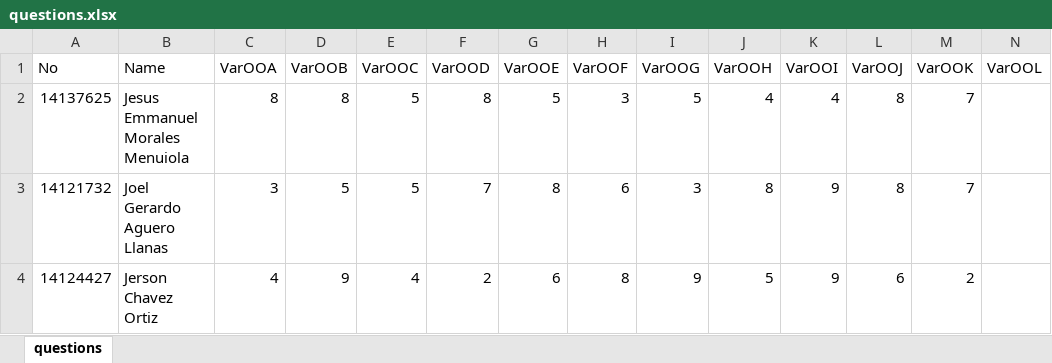
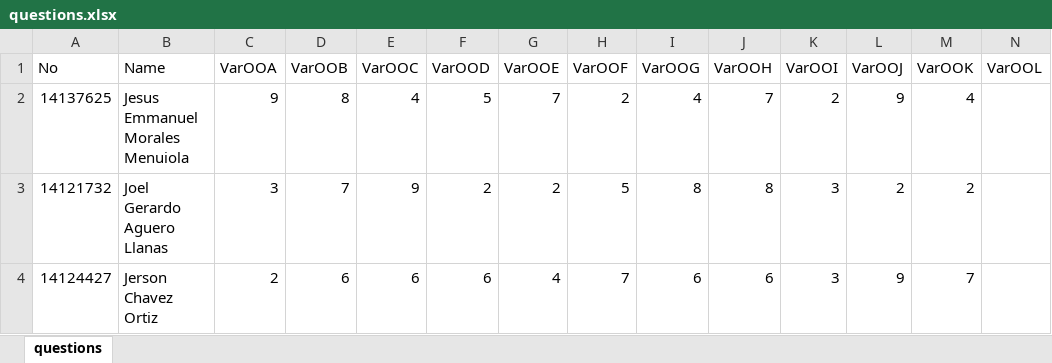
Before and after one commit to skgadi/Courses, an Excel workbook: 2016-07-12/FIME-5A/Homework002/db/questions.xlsx, sheet questions, drawn as a sheet; only a part is shown; values as stored, in another font and other column widths than the file's, no borders; the diff covers the shown part only; the diff names each change by its address in the sheet, - before the commit and + after, or states it on an @@ line.

Commit message:
added homework 2 of 9A

```diff
--- a/2016-07-12/FIME-5A/Homework002/db/questions.xlsx (sheet questions)
+++ b/2016-07-12/FIME-5A/Homework002/db/questions.xlsx (sheet questions)
-C2 (VarOOA): 8
+C2 (VarOOA): 9
-E2 (VarOOC): 5
+E2 (VarOOC): 4
-F2 (VarOOD): 8
+F2 (VarOOD): 5
-G2 (VarOOE): 5
+G2 (VarOOE): 7
-H2 (VarOOF): 3
+H2 (VarOOF): 2
-I2 (VarOOG): 5
+I2 (VarOOG): 4
-J2 (VarOOH): 4
+J2 (VarOOH): 7
-K2 (VarOOI): 4
+K2 (VarOOI): 2
-L2 (VarOOJ): 8
+L2 (VarOOJ): 9
-M2 (VarOOK): 7
+M2 (VarOOK): 4
-D3 (VarOOB): 5
+D3 (VarOOB): 7
-E3 (VarOOC): 5
+E3 (VarOOC): 9
-F3 (VarOOD): 7
+F3 (VarOOD): 2
-G3 (VarOOE): 8
+G3 (VarOOE): 2
-H3 (VarOOF): 6
+H3 (VarOOF): 5
-I3 (VarOOG): 3
+I3 (VarOOG): 8
-K3:K4 (VarOOI): 9
+K3:K4 (VarOOI): 3
-L3 (VarOOJ): 8
+L3 (VarOOJ): 2
-M3 (VarOOK): 7
+M3 (VarOOK): 2
-C4 (VarOOA): 4
+C4 (VarOOA): 2
-D4 (VarOOB): 9
+D4 (VarOOB): 6
-E4 (VarOOC): 4
+E4 (VarOOC): 6
-F4 (VarOOD): 2
+F4 (VarOOD): 6
-G4 (VarOOE): 6
+G4 (VarOOE): 4
-H4 (VarOOF): 8
+H4 (VarOOF): 7
-I4 (VarOOG): 9
+I4 (VarOOG): 6
-J4 (VarOOH): 5
+J4 (VarOOH): 6
-L4 (VarOOJ): 6
+L4 (VarOOJ): 9
-M4 (VarOOK): 2
+M4 (VarOOK): 7
```
Also changed, not shown: 1 added row and 123 edited cells elsewhere in this sheet, 14 other files.
